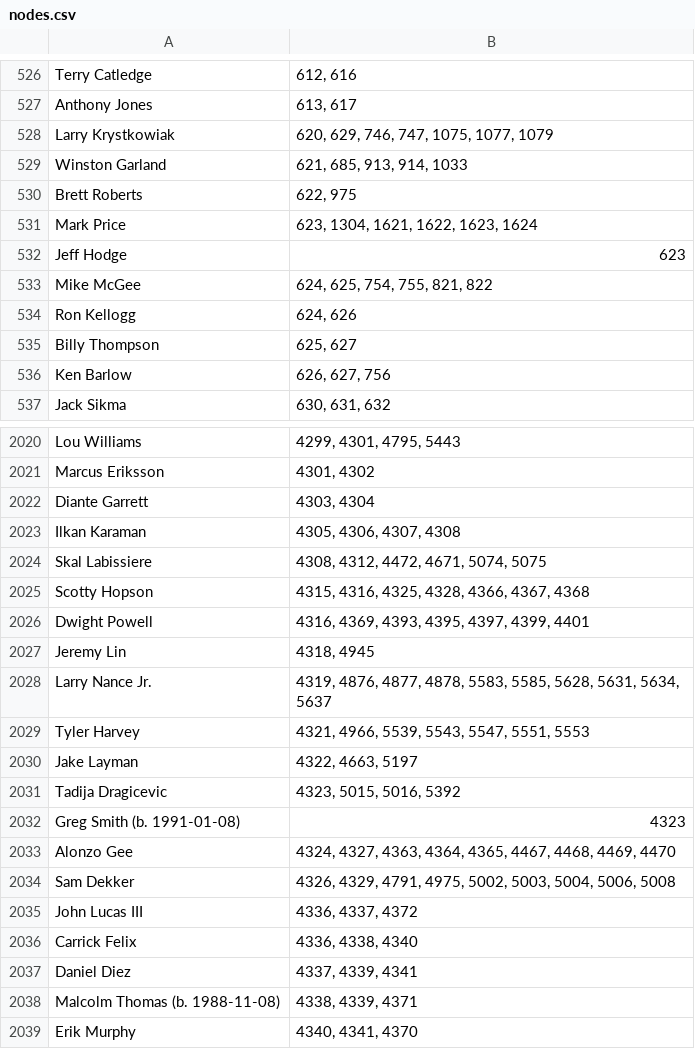
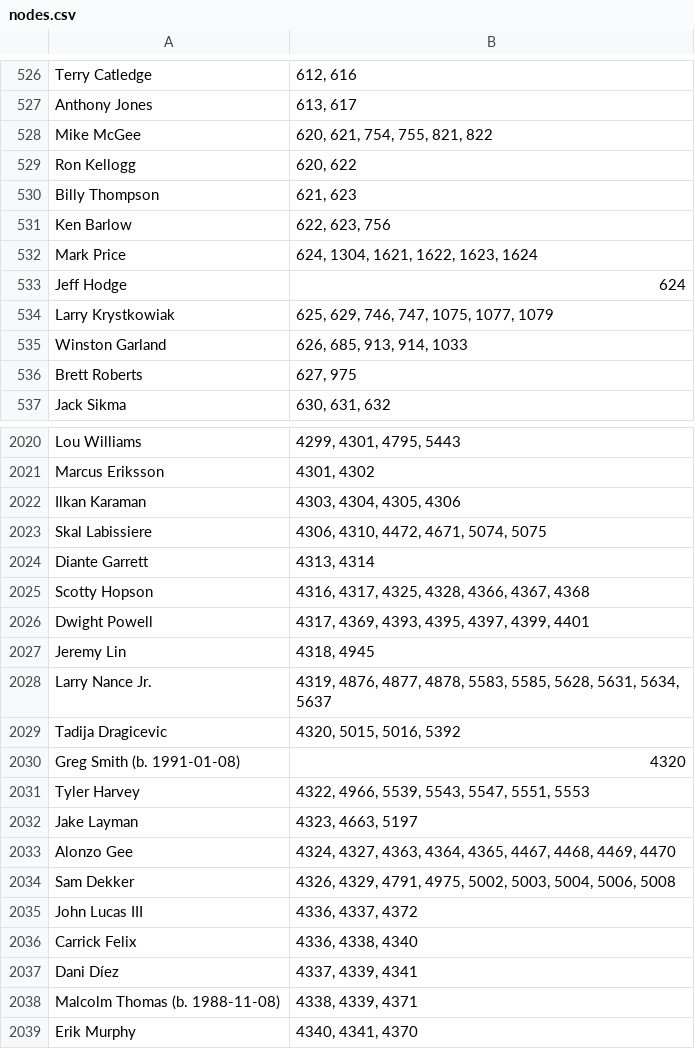
Before and after one commit to aaabuk02/TradeNet, a CSV file: scrape/nodes.csv, drawn as a sheet; only a part is shown, gaps mark what is left out; the diff covers the shown part only.

```diff
--- a/scrape/nodes.csv
+++ b/scrape/nodes.csv
@@ -527,11 +527,11 @@ Terry Catledge,"612, 616"
 Anthony Jones,"613, 617"
-Larry Krystkowiak,"620, 629, 746, 747, 1075, 1077, 1079"
-Winston Garland,"621, 685, 913, 914, 1033"
-Brett Roberts,"622, 975"
-Mark Price,"623, 1304, 1621, 1622, 1623, 1624"
-Jeff Hodge,623
-Mike McGee,"624, 625, 754, 755, 821, 822"
-Ron Kellogg,"624, 626"
-Billy Thompson,"625, 627"
-Ken Barlow,"626, 627, 756"
+Mike McGee,"620, 621, 754, 755, 821, 822"
+Ron Kellogg,"620, 622"
+Billy Thompson,"621, 623"
+Ken Barlow,"622, 623, 756"
+Mark Price,"624, 1304, 1621, 1622, 1623, 1624"
+Jeff Hodge,624
+Larry Krystkowiak,"625, 629, 746, 747, 1075, 1077, 1079"
+Winston Garland,"626, 685, 913, 914, 1033"
+Brett Roberts,"627, 975"
 Jack Sikma,"630, 631, 632"
@@ -2021,13 +2021,13 @@ Lou Williams,"4299, 4301, 4795, 5443"
 Marcus Eriksson,"4301, 4302"
-Diante Garrett,"4303, 4304"
-Ilkan Karaman,"4305, 4306, 4307, 4308"
-Skal Labissiere,"4308, 4312, 4472, 4671, 5074, 5075"
-Scotty Hopson,"4315, 4316, 4325, 4328, 4366, 4367, 4368"
-Dwight Powell,"4316, 4369, 4393, 4395, 4397, 4399, 4401"
+Ilkan Karaman,"4303, 4304, 4305, 4306"
+Skal Labissiere,"4306, 4310, 4472, 4671, 5074, 5075"
+Diante Garrett,"4313, 4314"
+Scotty Hopson,"4316, 4317, 4325, 4328, 4366, 4367, 4368"
+Dwight Powell,"4317, 4369, 4393, 4395, 4397, 4399, 4401"
 Jeremy Lin,"4318, 4945"
 Larry Nance Jr.,"4319, 4876, 4877, 4878, 5583, 5585, 5628, 5631, 5634, 5637"
-Tyler Harvey,"4321, 4966, 5539, 5543, 5547, 5551, 5553"
-Jake Layman,"4322, 4663, 5197"
-Tadija Dragicevic,"4323, 5015, 5016, 5392"
-Greg Smith (b. 1991-01-08),4323
+Tadija Dragicevic,"4320, 5015, 5016, 5392"
+Greg Smith (b. 1991-01-08),4320
+Tyler Harvey,"4322, 4966, 5539, 5543, 5547, 5551, 5553"
+Jake Layman,"4323, 4663, 5197"
 Alonzo Gee,"4324, 4327, 4363, 4364, 4365, 4467, 4468, 4469, 4470"
@@ -2036,3 +2036,3 @@ John Lucas III,"4336, 4337, 4372"
 Carrick Felix,"4336, 4338, 4340"
-Daniel Diez,"4337, 4339, 4341"
+Dani Díez,"4337, 4339, 4341"
 Malcolm Thomas (b. 1988-11-08),"4338, 4339, 4371"
```
Also changed, not shown: 14 added rows, 5 removed rows and 70 edited cells elsewhere in this file, scrape/edges.csv, scrape/trades.csv, 3 other files.
